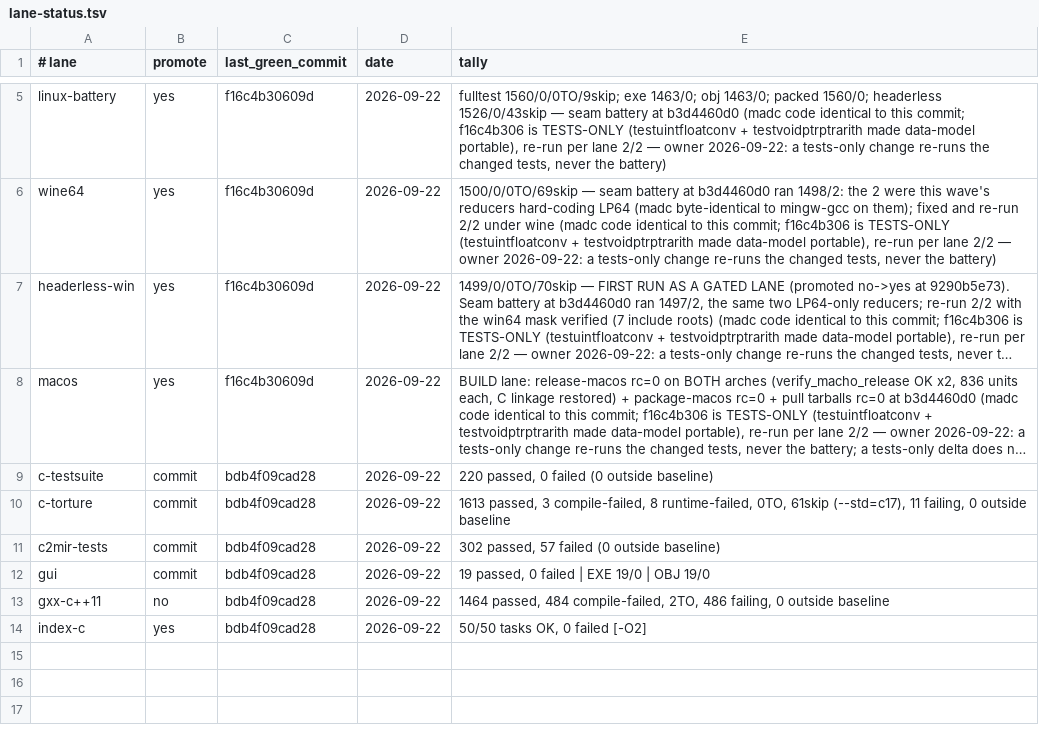
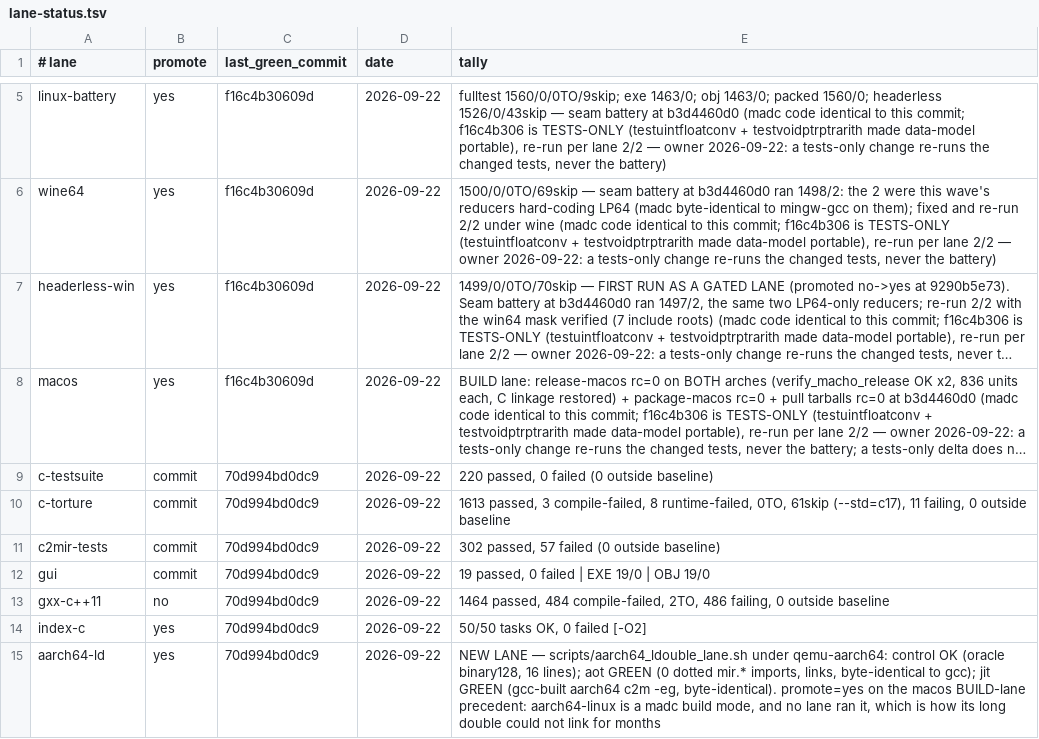
Before and after one commit to derekbsnider/madc, a TSV file: docs/lane-status.tsv, drawn as a sheet; only a part is shown, gaps mark what is left out; long unchanged cells end in …; the diff names each change by its address in the sheet, - before the commit and + after, or states it on an @@ line.

```diff
--- a/docs/lane-status.tsv
+++ b/docs/lane-status.tsv
-C9:C14 (last_green_commit): bdb4f09cad28
+C9:C14 (last_green_commit): 70d994bd0dc9
+row 15: aarch64-ld | yes | 70d994bd0dc9 | 2026-09-22 | NEW LANE — scripts/aarch64_ldouble_lane.sh under qemu-aarch64: control OK (oracle binary128, 16 lines); aot GREEN (0 dotted mir.* imports, links, byte-identical to gcc); jit GREEN (gcc-built aarch64 c2m -eg, byte-identical). promote=yes on the macos BUILD-lane precedent: aarch64-linux is a madc build mode, and no lane ran it, which is how its long double could not link for months
```
